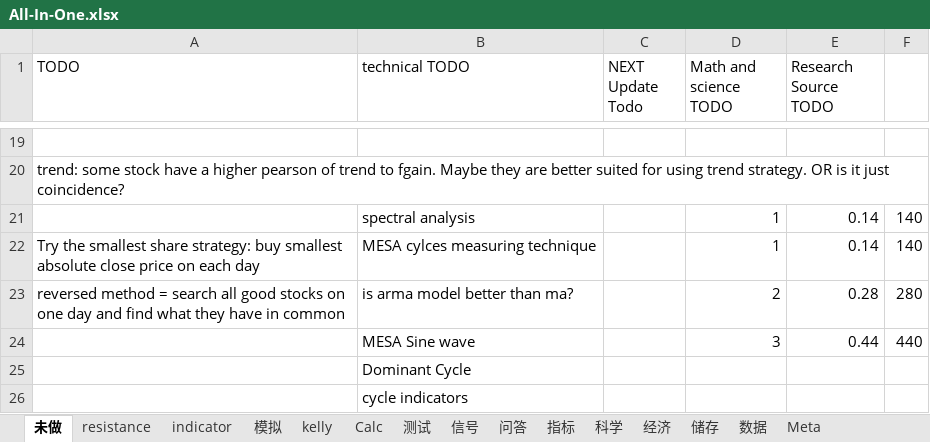
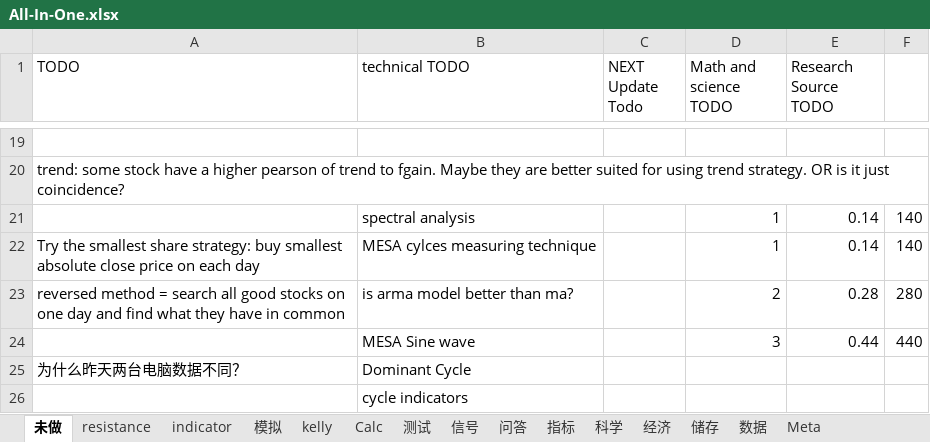
Before and after one commit to webclinic017/Stock-5, an Excel workbook: All-In-One.xlsx, sheet 未做, drawn as a sheet; only a part is shown, gaps mark what is left out; values as stored, in another font and other column widths than the file's, no borders; the diff names each change by its address in the sheet, - before the commit and + after, or states it on an @@ line.

```diff
--- a/All-In-One.xlsx (sheet 未做)
+++ b/All-In-One.xlsx (sheet 未做)
-A25 (TODO): (empty)
+A25 (TODO): 为什么昨天两台电脑数据不同？
```
Also changed, not shown: sheet indicator, sheet Calc, 7 other files.
